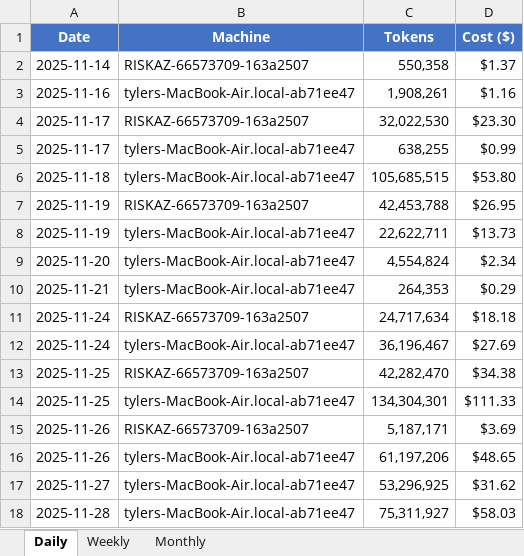
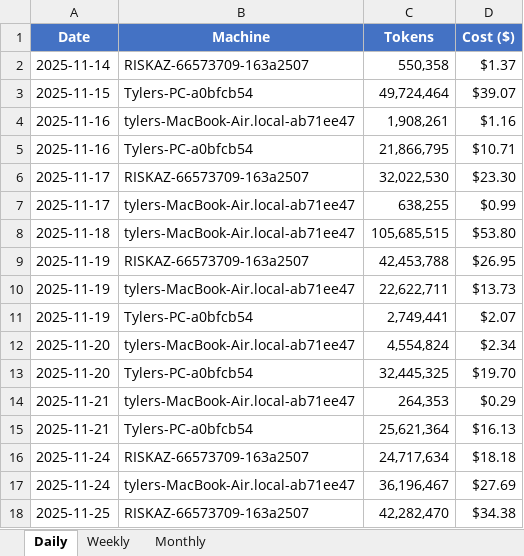
Before and after one commit to tylergibbs1/aiusagebudget, an Excel workbook: usage_tracker.xlsx, sheet Daily, drawn as a sheet; only a part is shown; the shorter side is filled out with more unchanged rows; values as stored, in another font and other column widths than the file's, no borders; the diff covers the shown part only; the diff names each change by its address in the sheet, - before the commit and + after, or states it on an @@ line.

```diff
--- a/usage_tracker.xlsx (sheet Daily)
+++ b/usage_tracker.xlsx (sheet Daily)
+row 3: 2025-11-15 | Tylers-PC-a0bfcb54 | 49,724,464 | $39.07
+row 5: 2025-11-16 | Tylers-PC-a0bfcb54 | 21,866,795 | $10.71
+row 11: 2025-11-19 | Tylers-PC-a0bfcb54 | 2,749,441 | $2.07
+row 13: 2025-11-20 | Tylers-PC-a0bfcb54 | 32,445,325 | $19.70
+row 15: 2025-11-21 | Tylers-PC-a0bfcb54 | 25,621,364 | $16.13
```
Also changed, not shown: 20 added rows and 1 removed row elsewhere in this sheet, sheet Weekly, sheet Monthly.
